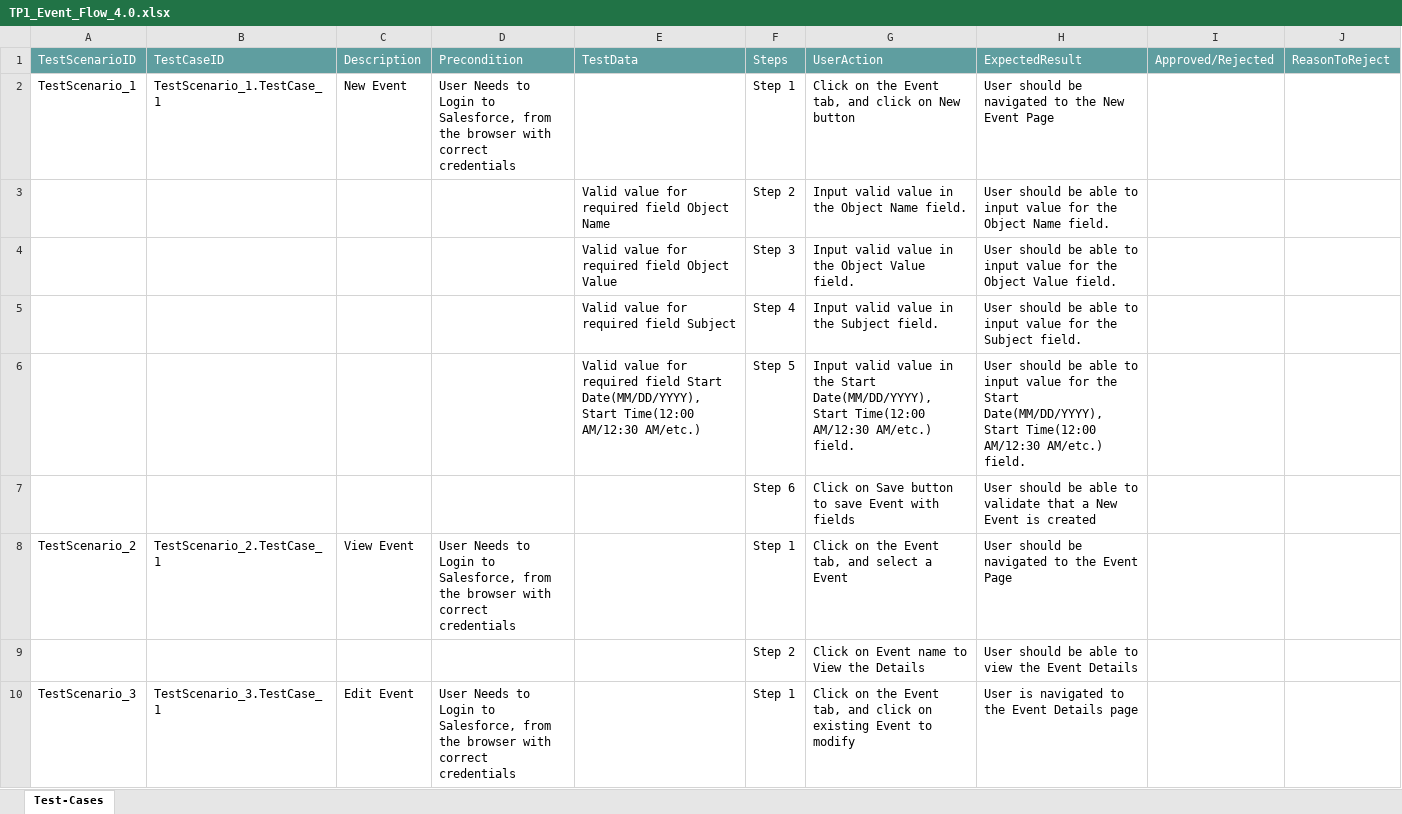
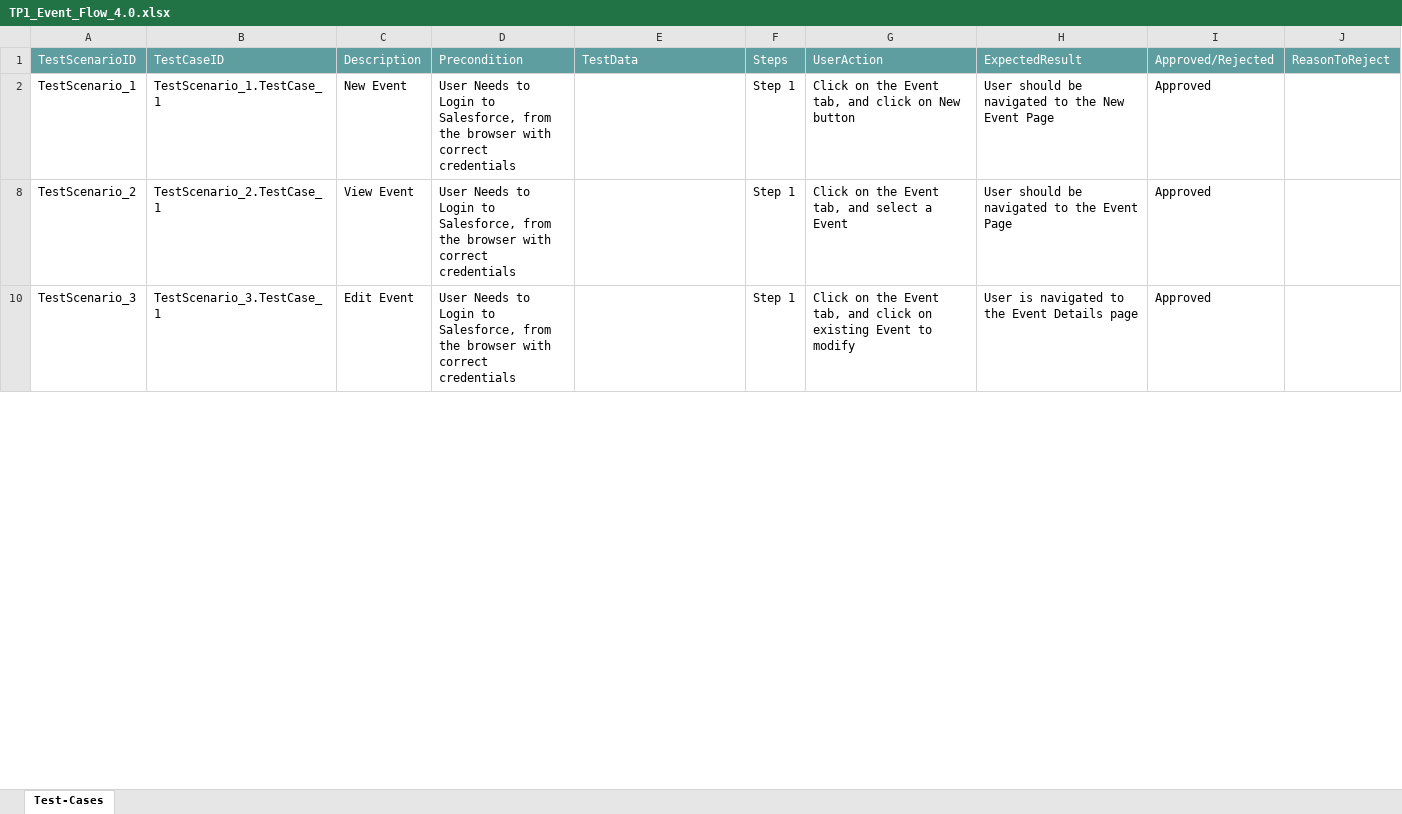
Before and after one commit to ShaikMohamedIrfan/Mobile_Flow_Test, an Excel workbook: TP1_Event_Flow_4.0.xlsx, sheet Test-Cases, drawn as a sheet; only a part is shown; values as stored, in another font and other column widths than the file's, no borders; table styles not drawn; the diff covers the shown part only; the diff names each change by its address in the sheet, - before the commit and + after, or states it on an @@ line.

Commit message:
Add files via upload

```diff
--- a/TP1_Event_Flow_4.0.xlsx (sheet Test-Cases)
+++ b/TP1_Event_Flow_4.0.xlsx (sheet Test-Cases)
-I2: (empty)
+I2: Approved
@@ row 3 hidden:  |  |  |  | Valid value for required field Object Name | Step 2 | Input valid value in the Object Name field. | User should be able to input value for the Object Name field. @@
@@ row 4 hidden:  |  |  |  | Valid value for required field Object Value | Step 3 | Input valid value in the Object Value field. | User should be able to input value for the Object Value field. @@
@@ row 5 hidden:  |  |  |  | Valid value for required field Subject | Step 4 | Input valid value in the Subject field. | User should be able to input value for the Subject field. @@
@@ row 6 hidden:  |  |  |  | Valid value for required field Start Date(MM/DD/YYYY), Start Time(12:00 AM/12:30 AM/etc.) | Step 5 | Input valid value in the Start Date(MM/DD/YYYY), Start Time(12:00 AM/12:30 AM/etc.) field. | User should be able to input value for the Start Date(MM/DD/YYYY), Start Time(12:00 AM/12:30 AM/etc.) field. @@
@@ row 7 hidden:  |  |  |  |  | Step 6 | Click on Save button to save Event with fields | User should be able to validate that a New Event is created @@
-I8: (empty)
+I8: Approved
@@ row 9 hidden:  |  |  |  |  | Step 2 | Click on Event name to View the Details | User should be able to view the Event Details @@
-I10: (empty)
+I10: Approved
```
Also changed, not shown: 7 hidden or unhidden rows and 1 edited cell elsewhere in this sheet.
